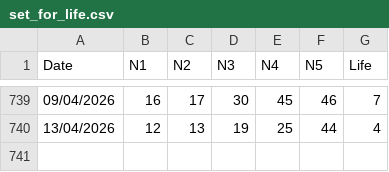
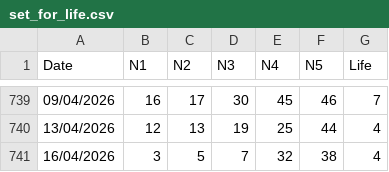
Before and after one commit to apkelepouris/predict-for-life-data, a CSV file: set_for_life.csv, drawn as a sheet; only a part is shown, gaps mark what is left out.

```diff
--- a/set_for_life.csv
+++ b/set_for_life.csv
@@ -740 +740,2 @@ Date,N1,N2,N3,N4,N5,Life
 13/04/2026,12,13,19,25,44,4
+16/04/2026,3,5,7,32,38,4
```
Also changed, not shown: 1 other file.
